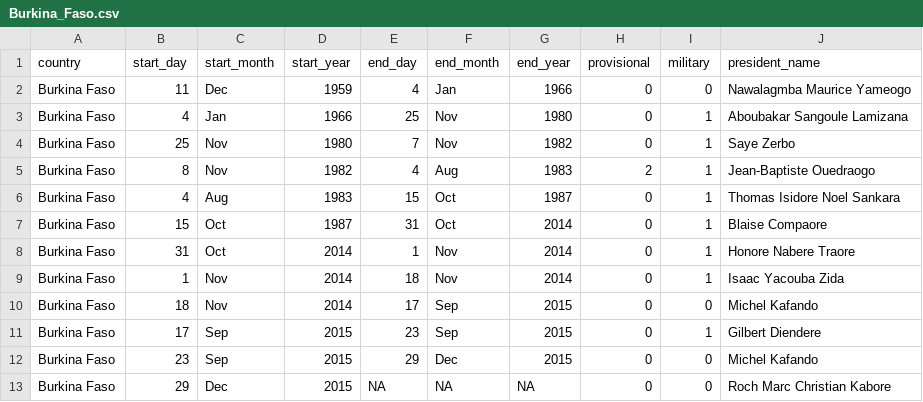
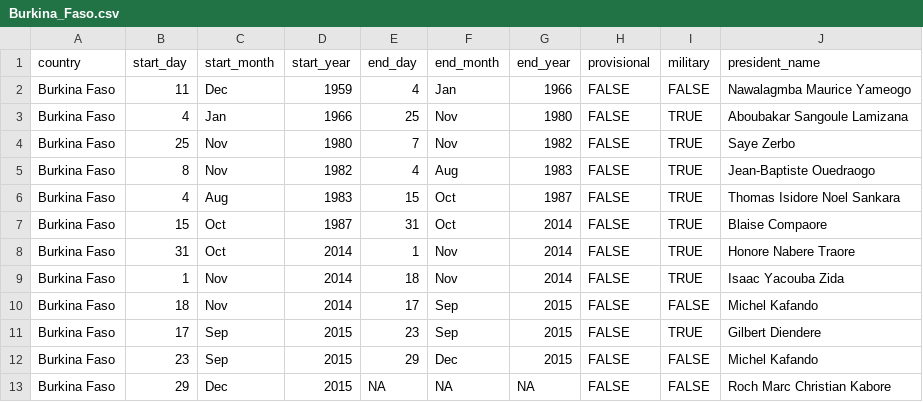
Before and after one commit to AKYves/presidents_name_data, a CSV file: output_data/Burkina_Faso.csv, drawn as a sheet.

```diff
--- a/output_data/Burkina_Faso.csv
+++ b/output_data/Burkina_Faso.csv
@@ -1,13 +1,13 @@
 "country","start_day","start_month","start_year","end_day","end_month","end_year","provisional","military","president_name"
-"Burkina Faso","11","Dec","1959","4","Jan","1966",0,0,"Nawalagmba Maurice Yameogo"
-"Burkina Faso","4","Jan","1966","25","Nov","1980",0,1,"Aboubakar Sangoule Lamizana"
-"Burkina Faso","25","Nov","1980","7","Nov","1982",0,1,"Saye Zerbo"
-"Burkina Faso","8","Nov","1982","4","Aug","1983",2,1,"Jean-Baptiste Ouedraogo"
-"Burkina Faso","4","Aug","1983","15","Oct","1987",0,1,"Thomas Isidore Noel Sankara"
-"Burkina Faso","15","Oct","1987","31","Oct","2014",0,1,"Blaise Compaore"
-"Burkina Faso","31","Oct","2014","1","Nov","2014",0,1,"Honore Nabere Traore"
-"Burkina Faso","1","Nov","2014","18","Nov","2014",0,1,"Isaac Yacouba Zida"
-"Burkina Faso","18","Nov","2014","17","Sep","2015",0,0,"Michel Kafando"
-"Burkina Faso","17","Sep","2015","23","Sep","2015",0,1,"Gilbert Diendere"
-"Burkina Faso","23","Sep","2015","29","Dec","2015",0,0,"Michel Kafando"
-"Burkina Faso","29","Dec","2015",NA,NA,NA,0,0,"Roch Marc Christian Kabore"
+"Burkina Faso","11","Dec","1959","4","Jan","1966",FALSE,FALSE,"Nawalagmba Maurice Yameogo"
+"Burkina Faso","4","Jan","1966","25","Nov","1980",FALSE,TRUE,"Aboubakar Sangoule Lamizana"
+"Burkina Faso","25","Nov","1980","7","Nov","1982",FALSE,TRUE,"Saye Zerbo"
+"Burkina Faso","8","Nov","1982","4","Aug","1983",FALSE,TRUE,"Jean-Baptiste Ouedraogo"
+"Burkina Faso","4","Aug","1983","15","Oct","1987",FALSE,TRUE,"Thomas Isidore Noel Sankara"
+"Burkina Faso","15","Oct","1987","31","Oct","2014",FALSE,TRUE,"Blaise Compaore"
+"Burkina Faso","31","Oct","2014","1","Nov","2014",FALSE,TRUE,"Honore Nabere Traore"
+"Burkina Faso","1","Nov","2014","18","Nov","2014",FALSE,TRUE,"Isaac Yacouba Zida"
+"Burkina Faso","18","Nov","2014","17","Sep","2015",FALSE,FALSE,"Michel Kafando"
+"Burkina Faso","17","Sep","2015","23","Sep","2015",FALSE,TRUE,"Gilbert Diendere"
+"Burkina Faso","23","Sep","2015","29","Dec","2015",FALSE,FALSE,"Michel Kafando"
+"Burkina Faso","29","Dec","2015",NA,NA,NA,FALSE,FALSE,"Roch Marc Christian Kabore"
```
Also changed, not shown: output_data/Cabo_Verde.csv, output_data/Guinea_Bissau.csv, 8 other files.
